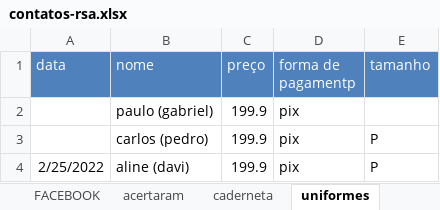
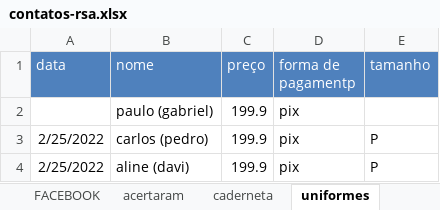
Before and after one commit to paivadaniel/contatos-rsa, an Excel workbook: contatos-rsa.xlsx, sheet uniformes, drawn as a sheet; values as stored, in another font and other column widths than the file's, no borders; the diff names each change by its address in the sheet, - before the commit and + after, or states it on an @@ line.

```diff
--- a/contatos-rsa.xlsx (sheet uniformes)
+++ b/contatos-rsa.xlsx (sheet uniformes)
-A3 (data): (empty)
+A3 (data): 2/25/2022
```
Also changed, not shown: sheet PAGAMENTOS, sheet caderneta, sheet acertaram.
